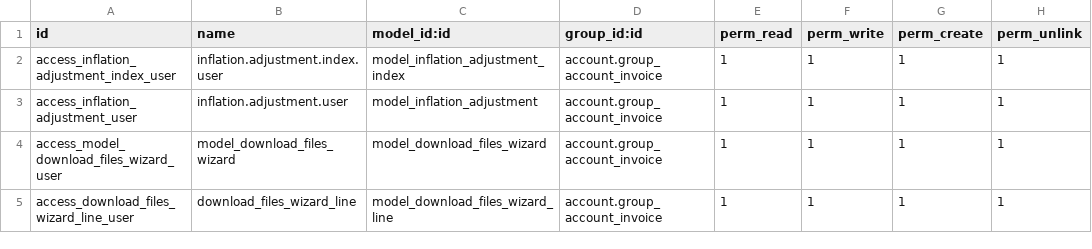
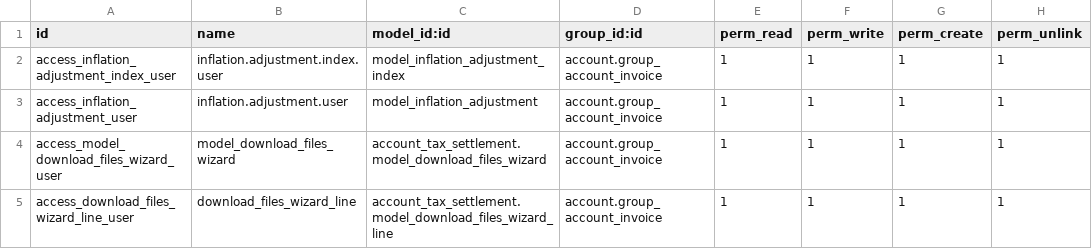
Before and after one commit to quilsoft-org/odoo-argentina-ee, a CSV file: l10n_ar_account_tax_settlement/security/ir.model.access.csv, drawn as a sheet.

Commit message:
[FIX] CSV referencia a modelo

```diff
--- a/l10n_ar_account_tax_settlement/security/ir.model.access.csv
+++ b/l10n_ar_account_tax_settlement/security/ir.model.access.csv
@@ -3,3 +3,3 @@ access_inflation_adjustment_index_user,inflation.adjustment.index.user,model_inf
 access_inflation_adjustment_user,inflation.adjustment.user,model_inflation_adjustment,account.group_account_invoice,1,1,1,1
-access_model_download_files_wizard_user,model_download_files_wizard,model_download_files_wizard,account.group_account_invoice,1,1,1,1
-access_download_files_wizard_line_user,download_files_wizard_line,model_download_files_wizard_line,account.group_account_invoice,1,1,1,1
+access_model_download_files_wizard_user,model_download_files_wizard,account_tax_settlement.model_download_files_wizard,account.group_account_invoice,1,1,1,1
+access_download_files_wizard_line_user,download_files_wizard_line,account_tax_settlement.model_download_files_wizard_line,account.group_account_invoice,1,1,1,1
```
